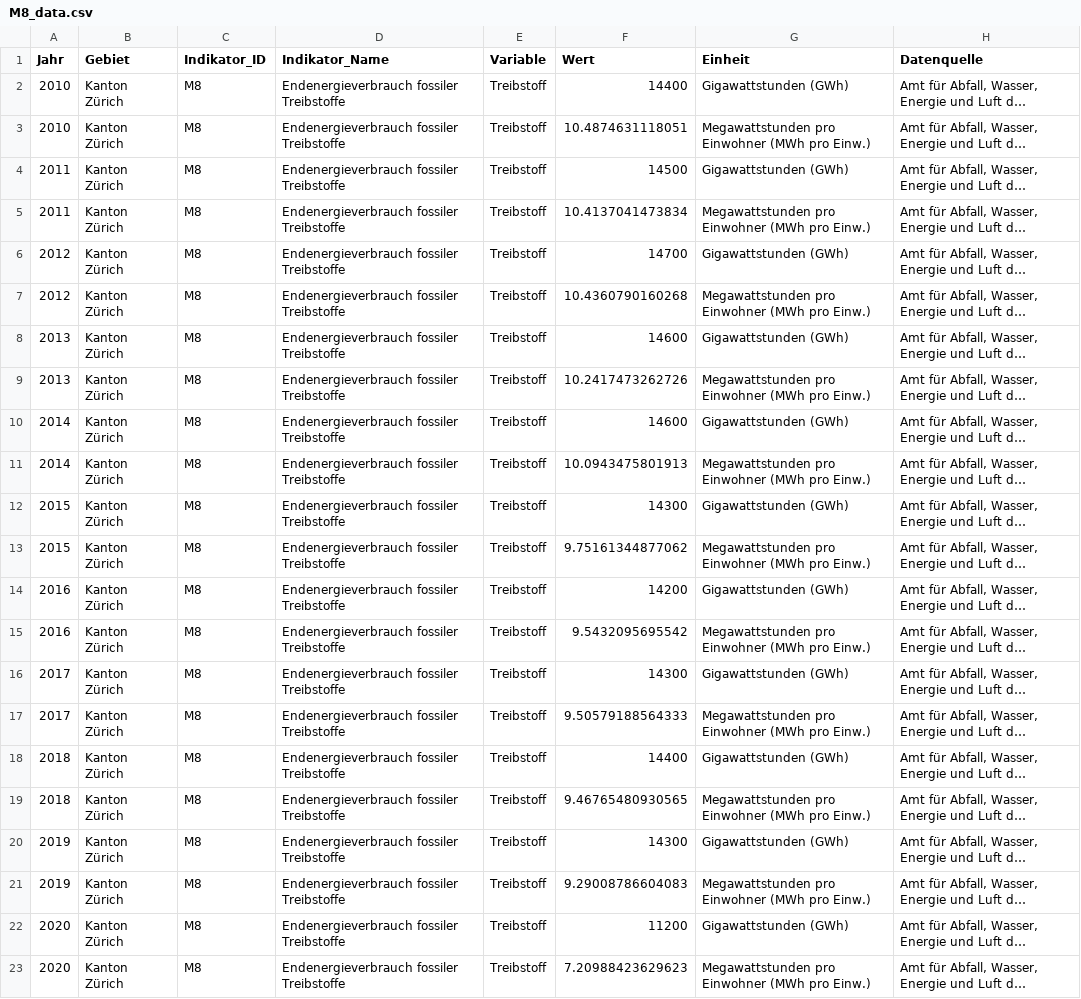
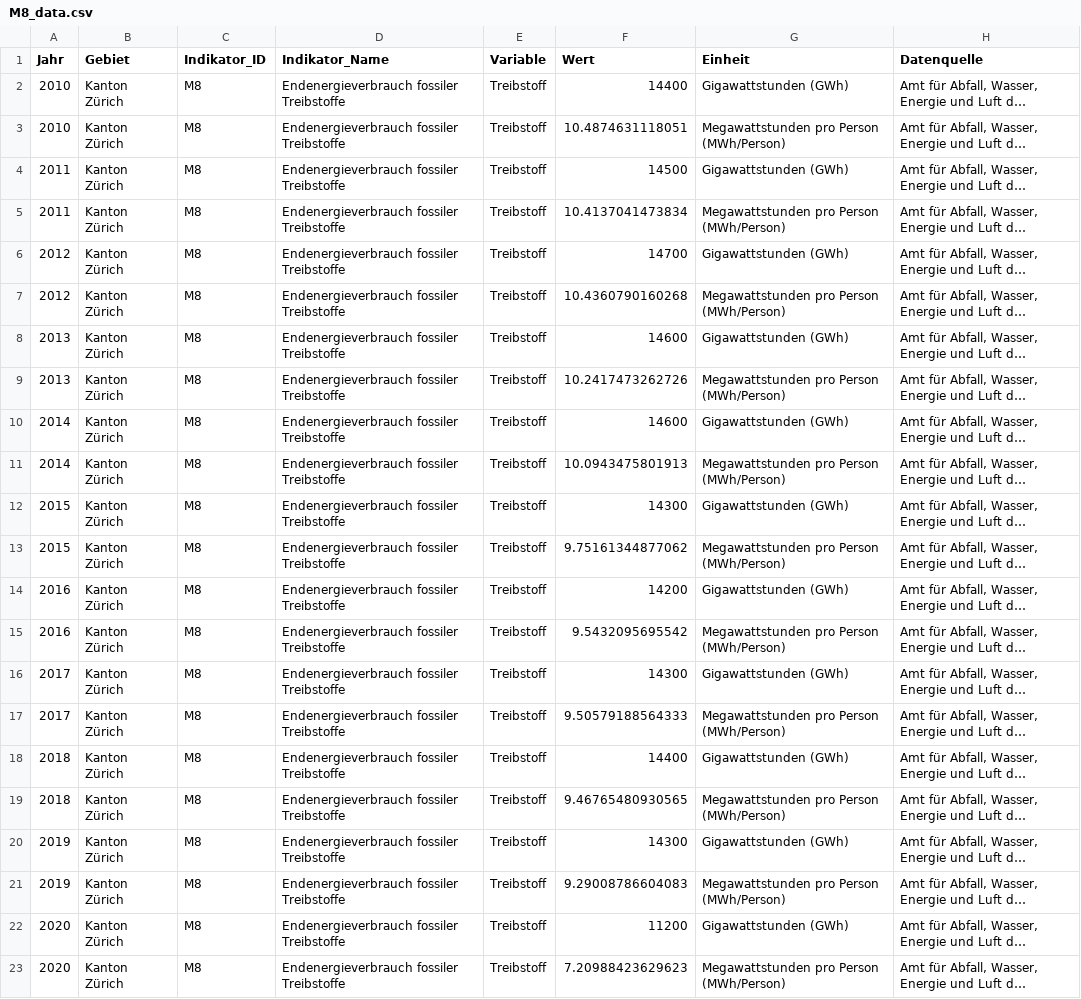
Before and after one commit to statistikZH/decarb_monitoring, a CSV file: output/M8_data.csv, drawn as a sheet; long unchanged cells end in …; the diff names each change by its address in the sheet, - before the commit and + after, or states it on an @@ line.

Commit message:
M8: update computation; pro Person & regenerate output

```diff
--- a/output/M8_data.csv
+++ b/output/M8_data.csv
-G3 (Einheit): Megawattstunden pro Einwohner (MWh pro Einw.)
+G3 (Einheit): Megawattstunden pro Person (MWh/Person)
-G5 (Einheit): Megawattstunden pro Einwohner (MWh pro Einw.)
+G5 (Einheit): Megawattstunden pro Person (MWh/Person)
-G7 (Einheit): Megawattstunden pro Einwohner (MWh pro Einw.)
+G7 (Einheit): Megawattstunden pro Person (MWh/Person)
-G9 (Einheit): Megawattstunden pro Einwohner (MWh pro Einw.)
+G9 (Einheit): Megawattstunden pro Person (MWh/Person)
-G11 (Einheit): Megawattstunden pro Einwohner (MWh pro Einw.)
+G11 (Einheit): Megawattstunden pro Person (MWh/Person)
-G13 (Einheit): Megawattstunden pro Einwohner (MWh pro Einw.)
+G13 (Einheit): Megawattstunden pro Person (MWh/Person)
-G15 (Einheit): Megawattstunden pro Einwohner (MWh pro Einw.)
+G15 (Einheit): Megawattstunden pro Person (MWh/Person)
-G17 (Einheit): Megawattstunden pro Einwohner (MWh pro Einw.)
+G17 (Einheit): Megawattstunden pro Person (MWh/Person)
-G19 (Einheit): Megawattstunden pro Einwohner (MWh pro Einw.)
+G19 (Einheit): Megawattstunden pro Person (MWh/Person)
-G21 (Einheit): Megawattstunden pro Einwohner (MWh pro Einw.)
+G21 (Einheit): Megawattstunden pro Person (MWh/Person)
-G23 (Einheit): Megawattstunden pro Einwohner (MWh pro Einw.)
+G23 (Einheit): Megawattstunden pro Person (MWh/Person)
```
Also changed, not shown: 1 other file.
